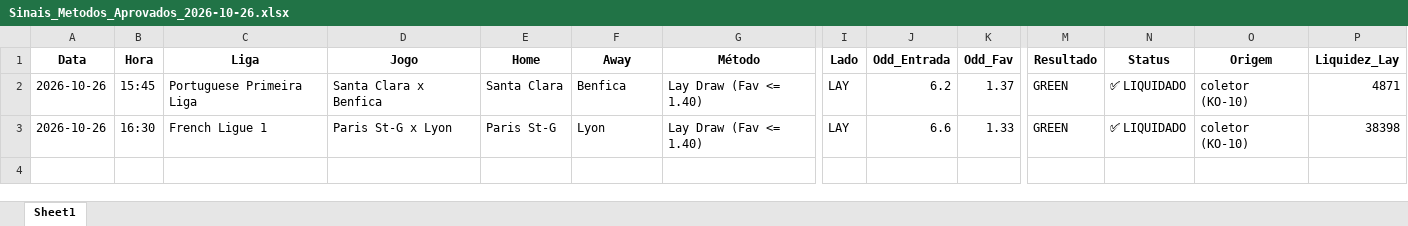
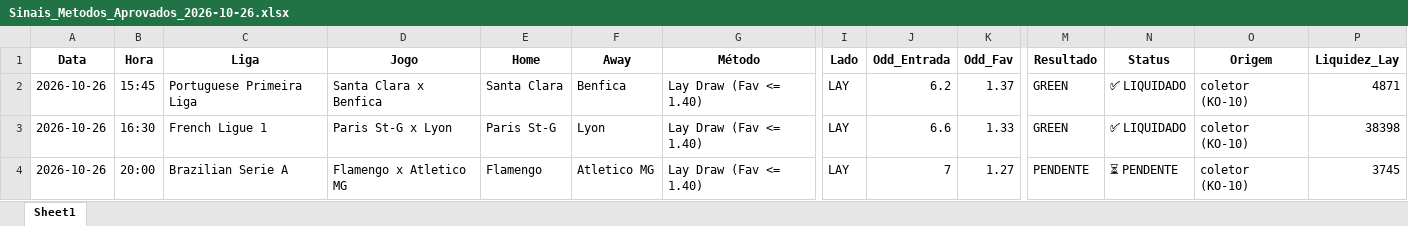
Before and after one commit to rpthiago/ARKAD_PROD, an Excel workbook: metodos_aprovados/Sinais_Metodos_Aprovados_2026-10-26.xlsx, sheet Sheet1, drawn as a sheet; only a part is shown, gaps mark what is left out; values as stored, in another font and other column widths than the file's, no borders; rows hold the shown columns only; the diff names each change by its address in the sheet, - before the commit and + after, or states it on an @@ line.

Commit message:
chore(radar): auto-sync sinais 2026-10-26 bloco 6

```diff
--- a/metodos_aprovados/Sinais_Metodos_Aprovados_2026-10-26.xlsx (sheet Sheet1)
+++ b/metodos_aprovados/Sinais_Metodos_Aprovados_2026-10-26.xlsx (sheet Sheet1)
+row 4: 2026-10-26 | 20:00 | Brazilian Serie A | Flamengo x Atletico MG | Flamengo | Atletico MG | Lay Draw (Fav <= 1.40) | LAY | 7 | 1.27 | PENDENTE | ⏳ PENDENTE | coletor (KO-10) | 3745
```
Also changed, not shown: 4 other files.
